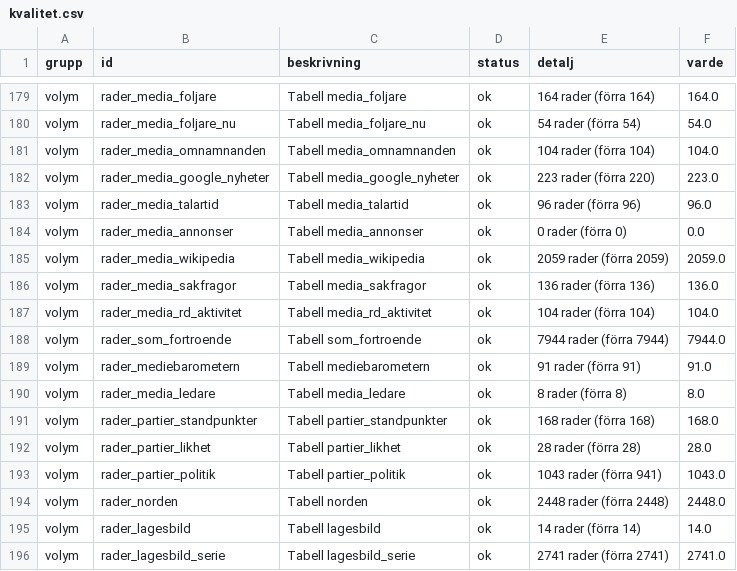
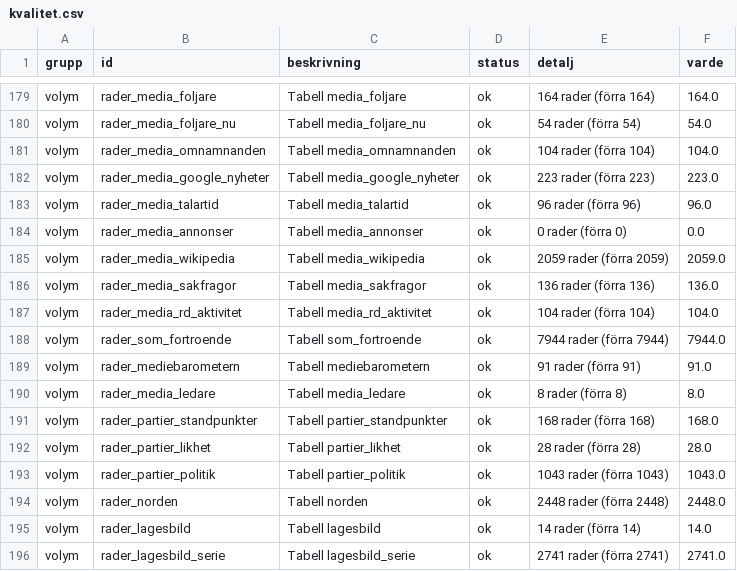
Before and after one commit to claesludvig/projekt, a CSV file: valjare/data/csv/kvalitet.csv, drawn as a sheet; only a part is shown, gaps mark what is left out.

```diff
--- a/valjare/data/csv/kvalitet.csv
+++ b/valjare/data/csv/kvalitet.csv
@@ -181,3 +181,3 @@ volym,rader_media_foljare_nu,Tabell media_foljare_nu,ok,54 rader (förra 54),54.
 volym,rader_media_omnamnanden,Tabell media_omnamnanden,ok,104 rader (förra 104),104.0
-volym,rader_media_google_nyheter,Tabell media_google_nyheter,ok,223 rader (förra 220),223.0
+volym,rader_media_google_nyheter,Tabell media_google_nyheter,ok,223 rader (förra 223),223.0
 volym,rader_media_talartid,Tabell media_talartid,ok,96 rader (förra 96),96.0
@@ -192,3 +192,3 @@ volym,rader_partier_standpunkter,Tabell partier_standpunkter,ok,168 rader (förr
 volym,rader_partier_likhet,Tabell partier_likhet,ok,28 rader (förra 28),28.0
-volym,rader_partier_politik,Tabell partier_politik,ok,1043 rader (förra 941),1043.0
+volym,rader_partier_politik,Tabell partier_politik,ok,1043 rader (förra 1043),1043.0
 volym,rader_norden,Tabell norden,ok,2448 rader (förra 2448),2448.0
```
Also changed, not shown: valjare/data/csv/partier_likhet.csv, valjare/data/csv/partier_standpunkter.csv, 12 other files.
